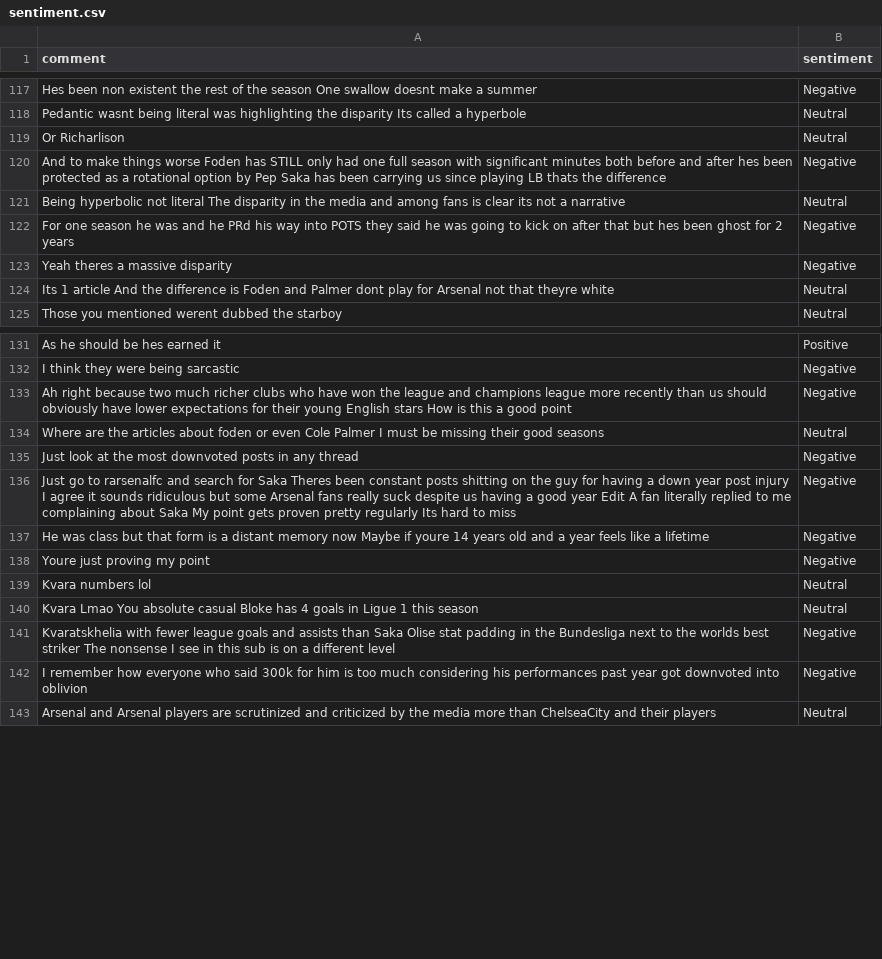
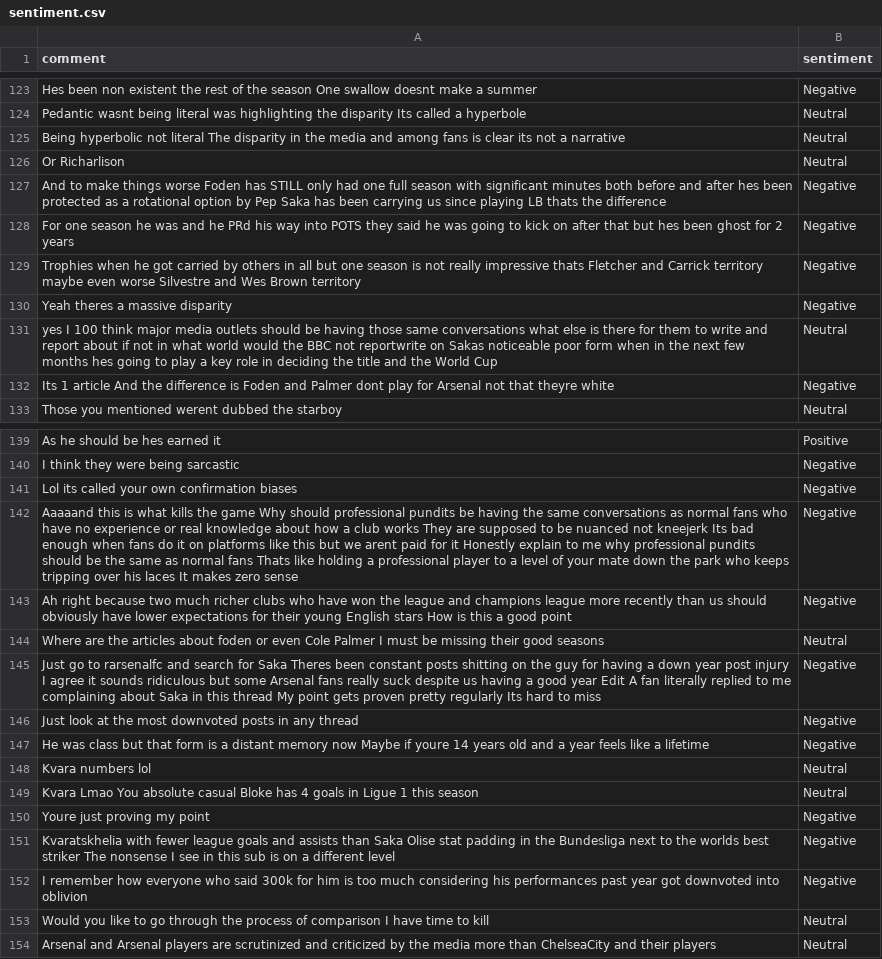
Before and after one commit to felixabraham670706/sentiment, a CSV file: sentiment.csv, drawn as a sheet; only a part is shown, gaps mark what is left out; the diff covers the shown part only.

```diff
--- a/sentiment.csv
+++ b/sentiment.csv
@@ -118,8 +124,10 @@ Hes been non existent the rest of the season One swallow doesnt make a summer,Ne
 Pedantic wasnt being literal was highlighting the disparity Its called a hyperbole,Neutral
+Being hyperbolic not literal The disparity in the media and among fans is clear its not a narrative,Neutral
 Or Richarlison,Neutral
 And to make things worse Foden has STILL only had one full season with significant minutes both before and after hes been protected as a rotational option by Pep Saka has been carrying us since playing LB thats the difference,Negative
-Being hyperbolic not literal The disparity in the media and among fans is clear its not a narrative,Neutral
 For one season he was and he PRd his way into POTS they said he was going to kick on after that but hes been ghost for 2 years,Negative
+Trophies when he got carried by others in all but one season is not really impressive thats Fletcher and Carrick territory maybe even worse Silvestre and Wes Brown territory,Negative
 Yeah theres a massive disparity,Negative
-Its 1 article And the difference is Foden and Palmer dont play for Arsenal not that theyre white,Neutral
+yes I 100 think major media outlets should be having those same conversations what else is there for them to write and report about if not in what world would the BBC not reportwrite on Sakas noticeable poor form when in the next few months hes going to play a key role in deciding the title and the World Cup,Neutral
+Its 1 article And the difference is Foden and Palmer dont play for Arsenal not that theyre white,Negative
 Those you mentioned werent dubbed the starboy,Neutral
@@ -132,12 +140,15 @@ As he should be hes earned it,Positive
 I think they were being sarcastic,Negative
+Lol its called your own confirmation biases,Negative
+Aaaaand this is what kills the game Why should professional pundits be having the same conversations as normal fans who have no experience or real knowledge about how a club works They are supposed to be nuanced not kneejerk Its bad enough when fans do it on platforms like this but we arent paid for it Honestly explain to me why professional pundits should be the same as normal fans Thats like holding a professional player to a level of your mate down the park who keeps tripping over his laces It makes zero sense,Negative
 Ah right because two much richer clubs who have won the league and champions league more recently than us should obviously have lower expectations for their young English stars How is this a good point,Negative
 Where are the articles about foden or even Cole Palmer I must be missing their good seasons,Neutral
+Just go to rarsenalfc and search for Saka Theres been constant posts shitting on the guy for having a down year post injury I agree it sounds ridiculous but some Arsenal fans really suck despite us having a good year Edit A fan literally replied to me complaining about Saka in this thread My point gets proven pretty regularly Its hard to miss,Negative
 Just look at the most downvoted posts in any thread,Negative
-Just go to rarsenalfc and search for Saka Theres been constant posts shitting on the guy for having a down year post injury I agree it sounds ridiculous but some Arsenal fans really suck despite us having a good year Edit A fan literally replied to me complaining about Saka My point gets proven pretty regularly Its hard to miss,Negative
 He was class but that form is a distant memory now Maybe if youre 14 years old and a year feels like a lifetime,Negative
-Youre just proving my point,Negative
 Kvara numbers lol,Neutral
 Kvara Lmao You absolute casual Bloke has 4 goals in Ligue 1 this season,Neutral
+Youre just proving my point,Negative
 Kvaratskhelia with fewer league goals and assists than Saka Olise stat padding in the Bundesliga next to the worlds best striker The nonsense I see in this sub is on a different level,Negative
 I remember how everyone who said 300k for him is too much considering his performances past year got downvoted into oblivion,Negative
+Would you like to go through the process of comparison I have time to kill,Neutral
 Arsenal and Arsenal players are scrutinized and criticized by the media more than ChelseaCity and their players,Neutral
```
Also changed, not shown: 14 added rows, 6 removed rows, 17 moved rows and 8 edited cells elsewhere in this file.
